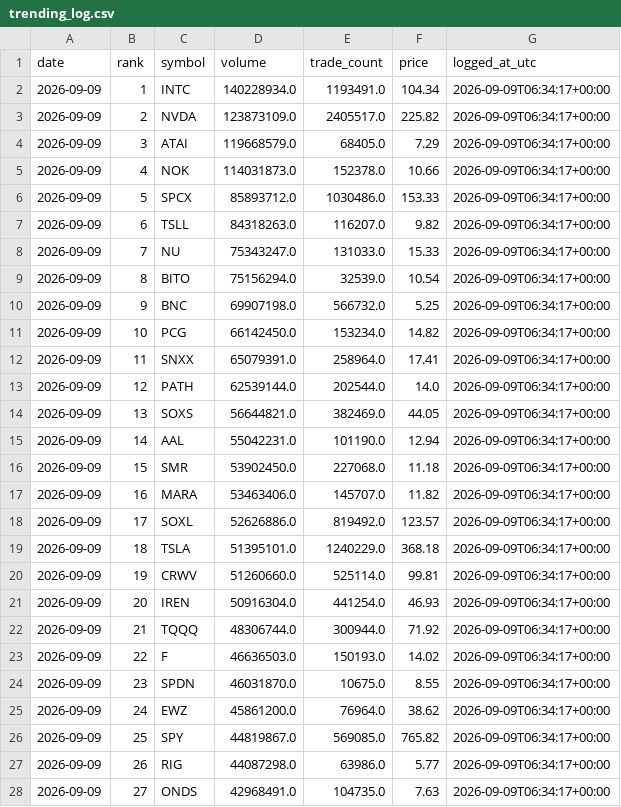
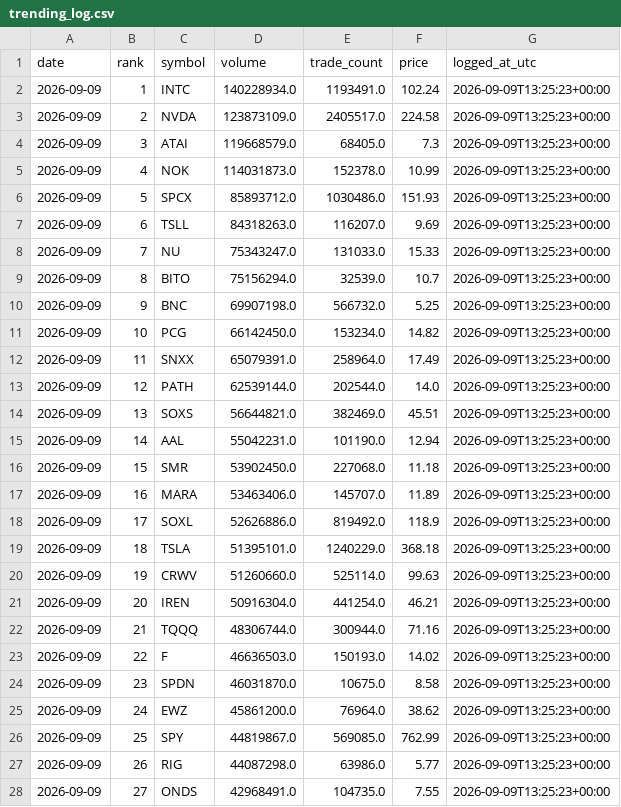
Before and after one commit to arturliamin/orb-agent, a CSV file: trending_log.csv, drawn as a sheet; only a part is shown; the diff covers the shown part only.

```diff
--- a/trending_log.csv
+++ b/trending_log.csv
@@ -1,28 +1,28 @@
 date,rank,symbol,volume,trade_count,price,logged_at_utc
-2026-09-09,1,INTC,140228934.0,1193491.0,104.34,2026-09-09T06:34:17+00:00
-2026-09-09,2,NVDA,123873109.0,2405517.0,225.82,2026-09-09T06:34:17+00:00
-2026-09-09,3,ATAI,119668579.0,68405.0,7.29,2026-09-09T06:34:17+00:00
-2026-09-09,4,NOK,114031873.0,152378.0,10.66,2026-09-09T06:34:17+00:00
-2026-09-09,5,SPCX,85893712.0,1030486.0,153.33,2026-09-09T06:34:17+00:00
-2026-09-09,6,TSLL,84318263.0,116207.0,9.82,2026-09-09T06:34:17+00:00
-2026-09-09,7,NU,75343247.0,131033.0,15.33,2026-09-09T06:34:17+00:00
-2026-09-09,8,BITO,75156294.0,32539.0,10.54,2026-09-09T06:34:17+00:00
-2026-09-09,9,BNC,69907198.0,566732.0,5.25,2026-09-09T06:34:17+00:00
-2026-09-09,10,PCG,66142450.0,153234.0,14.82,2026-09-09T06:34:17+00:00
-2026-09-09,11,SNXX,65079391.0,258964.0,17.41,2026-09-09T06:34:17+00:00
-2026-09-09,12,PATH,62539144.0,202544.0,14.0,2026-09-09T06:34:17+00:00
-2026-09-09,13,SOXS,56644821.0,382469.0,44.05,2026-09-09T06:34:17+00:00
-2026-09-09,14,AAL,55042231.0,101190.0,12.94,2026-09-09T06:34:17+00:00
-2026-09-09,15,SMR,53902450.0,227068.0,11.18,2026-09-09T06:34:17+00:00
-2026-09-09,16,MARA,53463406.0,145707.0,11.82,2026-09-09T06:34:17+00:00
-2026-09-09,17,SOXL,52626886.0,819492.0,123.57,2026-09-09T06:34:17+00:00
-2026-09-09,18,TSLA,51395101.0,1240229.0,368.18,2026-09-09T06:34:17+00:00
-2026-09-09,19,CRWV,51260660.0,525114.0,99.81,2026-09-09T06:34:17+00:00
-2026-09-09,20,IREN,50916304.0,441254.0,46.93,2026-09-09T06:34:17+00:00
-2026-09-09,21,TQQQ,48306744.0,300944.0,71.92,2026-09-09T06:34:17+00:00
-2026-09-09,22,F,46636503.0,150193.0,14.02,2026-09-09T06:34:17+00:00
-2026-09-09,23,SPDN,46031870.0,10675.0,8.55,2026-09-09T06:34:17+00:00
-2026-09-09,24,EWZ,45861200.0,76964.0,38.62,2026-09-09T06:34:17+00:00
-2026-09-09,25,SPY,44819867.0,569085.0,765.82,2026-09-09T06:34:17+00:00
-2026-09-09,26,RIG,44087298.0,63986.0,5.77,2026-09-09T06:34:17+00:00
-2026-09-09,27,ONDS,42968491.0,104735.0,7.63,2026-09-09T06:34:17+00:00
+2026-09-09,1,INTC,140228934.0,1193491.0,102.24,2026-09-09T13:25:23+00:00
+2026-09-09,2,NVDA,123873109.0,2405517.0,224.58,2026-09-09T13:25:23+00:00
+2026-09-09,3,ATAI,119668579.0,68405.0,7.3,2026-09-09T13:25:23+00:00
+2026-09-09,4,NOK,114031873.0,152378.0,10.99,2026-09-09T13:25:23+00:00
+2026-09-09,5,SPCX,85893712.0,1030486.0,151.93,2026-09-09T13:25:23+00:00
+2026-09-09,6,TSLL,84318263.0,116207.0,9.69,2026-09-09T13:25:23+00:00
+2026-09-09,7,NU,75343247.0,131033.0,15.33,2026-09-09T13:25:23+00:00
+2026-09-09,8,BITO,75156294.0,32539.0,10.7,2026-09-09T13:25:23+00:00
+2026-09-09,9,BNC,69907198.0,566732.0,5.25,2026-09-09T13:25:23+00:00
+2026-09-09,10,PCG,66142450.0,153234.0,14.82,2026-09-09T13:25:23+00:00
+2026-09-09,11,SNXX,65079391.0,258964.0,17.49,2026-09-09T13:25:23+00:00
+2026-09-09,12,PATH,62539144.0,202544.0,14.0,2026-09-09T13:25:23+00:00
+2026-09-09,13,SOXS,56644821.0,382469.0,45.51,2026-09-09T13:25:23+00:00
+2026-09-09,14,AAL,55042231.0,101190.0,12.94,2026-09-09T13:25:23+00:00
+2026-09-09,15,SMR,53902450.0,227068.0,11.18,2026-09-09T13:25:23+00:00
+2026-09-09,16,MARA,53463406.0,145707.0,11.89,2026-09-09T13:25:23+00:00
+2026-09-09,17,SOXL,52626886.0,819492.0,118.9,2026-09-09T13:25:23+00:00
+2026-09-09,18,TSLA,51395101.0,1240229.0,368.18,2026-09-09T13:25:23+00:00
+2026-09-09,19,CRWV,51260660.0,525114.0,99.63,2026-09-09T13:25:23+00:00
+2026-09-09,20,IREN,50916304.0,441254.0,46.21,2026-09-09T13:25:23+00:00
+2026-09-09,21,TQQQ,48306744.0,300944.0,71.16,2026-09-09T13:25:23+00:00
+2026-09-09,22,F,46636503.0,150193.0,14.02,2026-09-09T13:25:23+00:00
+2026-09-09,23,SPDN,46031870.0,10675.0,8.58,2026-09-09T13:25:23+00:00
+2026-09-09,24,EWZ,45861200.0,76964.0,38.62,2026-09-09T13:25:23+00:00
+2026-09-09,25,SPY,44819867.0,569085.0,762.99,2026-09-09T13:25:23+00:00
+2026-09-09,26,RIG,44087298.0,63986.0,5.77,2026-09-09T13:25:23+00:00
+2026-09-09,27,ONDS,42968491.0,104735.0,7.55,2026-09-09T13:25:23+00:00
```
Also changed, not shown: 57 edited cells elsewhere in this file.
